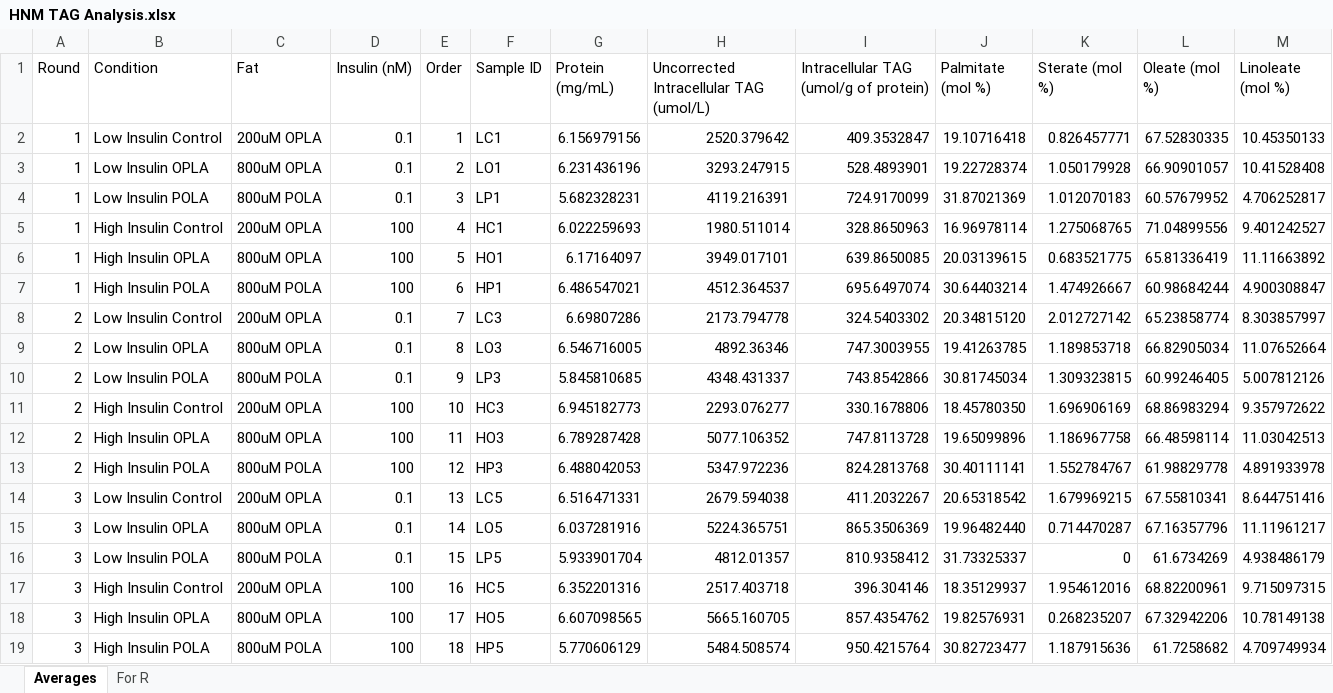
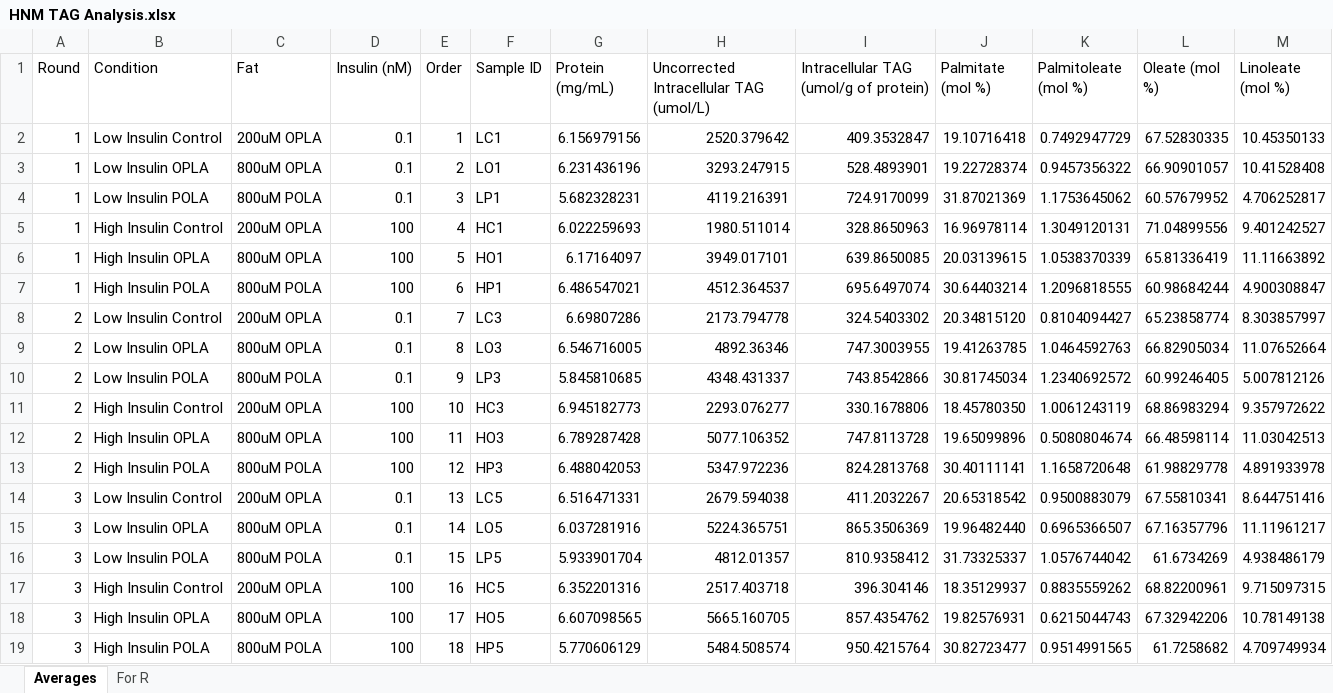
Before and after one commit to fwestcott/HNM, an Excel workbook: HNM TAG Analysis.xlsx, sheet Averages, drawn as a sheet; values as stored, in another font and other column widths than the file's, no borders; table styles not drawn; the diff names each change by its address in the sheet, - before the commit and + after, or states it on an @@ line.

```diff
--- a/HNM TAG Analysis.xlsx (sheet Averages)
+++ b/HNM TAG Analysis.xlsx (sheet Averages)
-K1: Sterate (mol %)
+K1: Palmitoleate (mol %)
-K2 (Palmitoleate (mol %)): 0.826457771
+K2 (Palmitoleate (mol %)): 0.7492947729
-K3 (Palmitoleate (mol %)): 1.050179928
+K3 (Palmitoleate (mol %)): 0.9457356322
-K4 (Palmitoleate (mol %)): 1.012070183
+K4 (Palmitoleate (mol %)): 1.1753645062
-K5 (Palmitoleate (mol %)): 1.275068765
+K5 (Palmitoleate (mol %)): 1.3049120131
-K6 (Palmitoleate (mol %)): 0.683521775
+K6 (Palmitoleate (mol %)): 1.0538370339
-K7 (Palmitoleate (mol %)): 1.474926667
+K7 (Palmitoleate (mol %)): 1.2096818555
-K8 (Palmitoleate (mol %)): 2.012727142
+K8 (Palmitoleate (mol %)): 0.8104094427
-K9 (Palmitoleate (mol %)): 1.189853718
+K9 (Palmitoleate (mol %)): 1.0464592763
-K10 (Palmitoleate (mol %)): 1.309323815
+K10 (Palmitoleate (mol %)): 1.2340692572
-K11 (Palmitoleate (mol %)): 1.696906169
+K11 (Palmitoleate (mol %)): 1.0061243119
-K12 (Palmitoleate (mol %)): 1.186967758
+K12 (Palmitoleate (mol %)): 0.5080804674
-K13 (Palmitoleate (mol %)): 1.552784767
+K13 (Palmitoleate (mol %)): 1.1658720648
-K14 (Palmitoleate (mol %)): 1.679969215
+K14 (Palmitoleate (mol %)): 0.9500883079
-K15 (Palmitoleate (mol %)): 0.714470287
+K15 (Palmitoleate (mol %)): 0.6965366507
-K16 (Palmitoleate (mol %)): 0
+K16 (Palmitoleate (mol %)): 1.0576744042
-K17 (Palmitoleate (mol %)): 1.954612016
+K17 (Palmitoleate (mol %)): 0.8835559262
-K18 (Palmitoleate (mol %)): 0.268235207
+K18 (Palmitoleate (mol %)): 0.6215044743
-K19 (Palmitoleate (mol %)): 1.187915636
+K19 (Palmitoleate (mol %)): 0.9514991565
```
Also changed, not shown: sheet For R, HNM TAG Calculations.xlsx, HNM qPCR Summary.xlsx, 3 other files.
